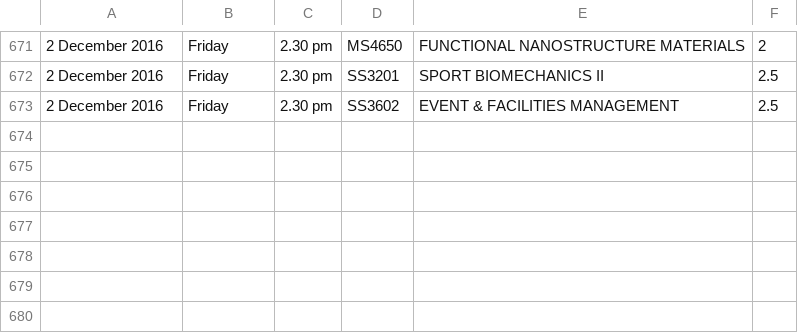
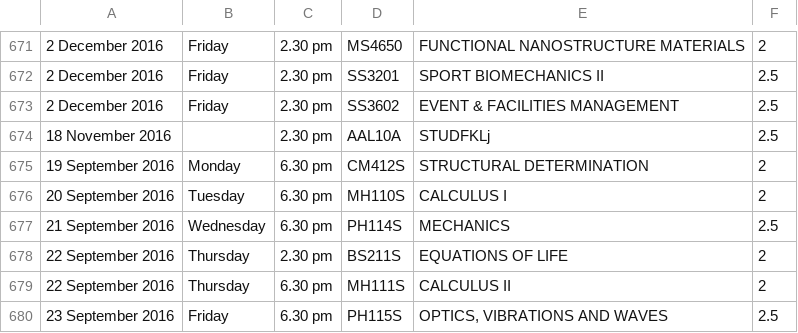
Before and after one commit to li-kai/modify-api, a CSV file: scrapy/modify/exams.csv, drawn as a sheet; only a part is shown, gaps mark what is left out; the diff names each change by its address in the sheet, - before the commit and + after, or states it on an @@ line.

Commit message:
updated to include self-paced and NIE exams

```diff
--- a/scrapy/modify/exams.csv
+++ b/scrapy/modify/exams.csv
+row 674: 18 November 2016 |  | 2.30 pm | AAL10A | STUDFKLj | 2.5
+row 675: 19 September 2016 | Monday | 6.30 pm | CM412S | STRUCTURAL DETERMINATION | 2
+row 676: 20 September 2016 | Tuesday | 6.30 pm | MH110S | CALCULUS I | 2
+row 677: 21 September 2016 | Wednesday | 6.30 pm | PH114S | MECHANICS | 2.5
+row 678: 22 September 2016 | Thursday | 2.30 pm | BS211S | EQUATIONS OF LIFE | 2
+row 679: 22 September 2016 | Thursday | 6.30 pm | MH111S | CALCULUS II | 2
+row 680: 23 September 2016 | Friday | 6.30 pm | PH115S | OPTICS, VIBRATIONS AND WAVES | 2.5
```
